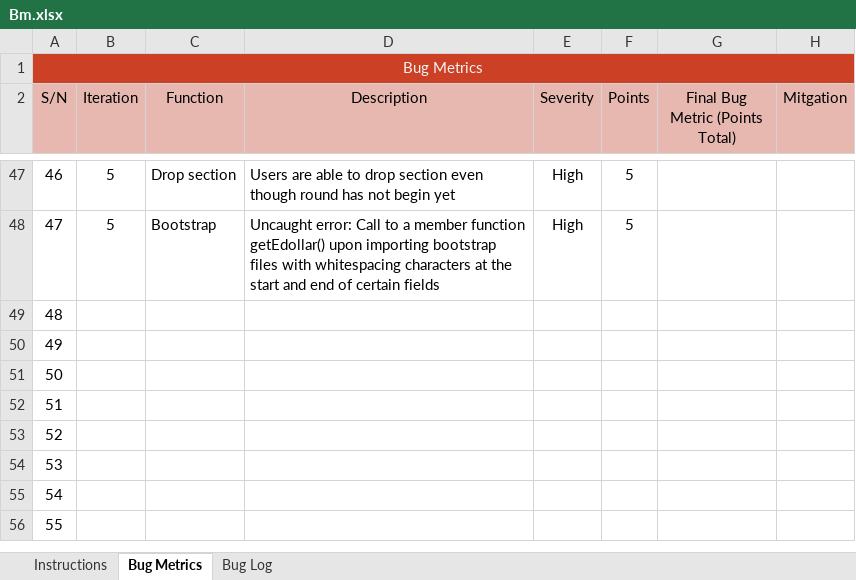
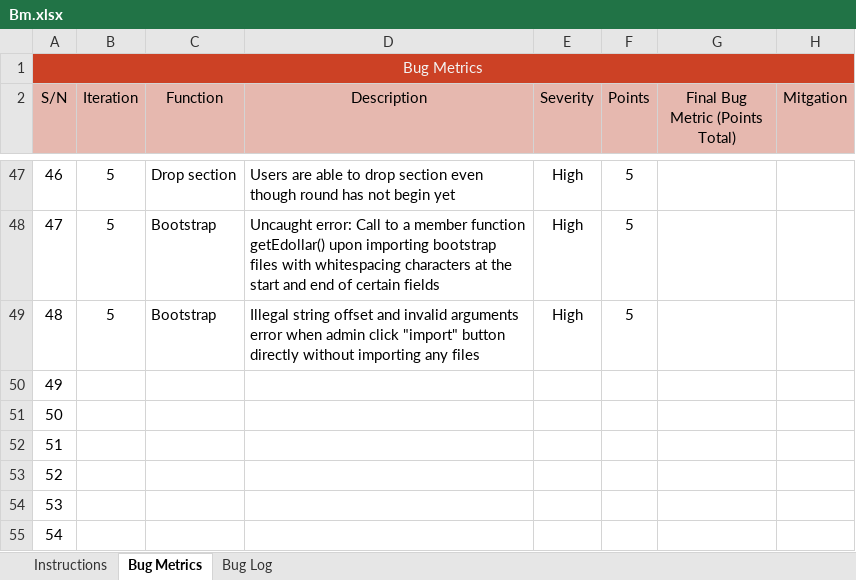
Before and after one commit to xbloh/Online-Course-Bidding-System-, an Excel workbook: metrics/Bm.xlsx, sheet Bug Metrics, drawn as a sheet; only a part is shown, gaps mark what is left out; the shorter side is filled out with more unchanged rows; values as stored, in another font and other column widths than the file's, no borders; conditional formats not drawn; the diff names each change by its address in the sheet, - before the commit and + after, or states it on an @@ line.

Commit message:
Bugs found when testing bootstrap
Errors found - when admin click import button without any zipped files (bootstrap)

```diff
--- a/metrics/Bm.xlsx (sheet Bug Metrics)
+++ b/metrics/Bm.xlsx (sheet Bug Metrics)
-B49 (Iteration): (empty)
+B49 (Iteration): 5
-C49 (Function): (empty)
+C49 (Function): Bootstrap
-D49 (Description): (empty)
+D49 (Description): Illegal string offset and invalid arguments error when admin click "import" button directly without importing any files
-E49 (Severity): (empty)
+E49 (Severity): High
-F49 (Points): (empty)
+F49 (Points): 5
```
Also changed, not shown: sheet Bug Log.
